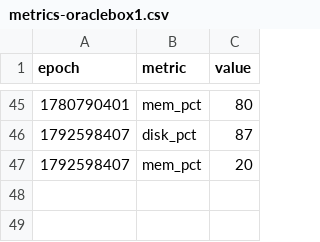
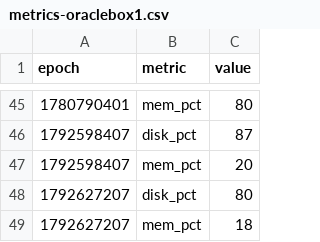
Before and after one commit to eliott-monad/monad, a CSV file: logs/metrics-oraclebox1.csv, drawn as a sheet; only a part is shown, gaps mark what is left out.

```diff
--- a/logs/metrics-oraclebox1.csv
+++ b/logs/metrics-oraclebox1.csv
@@ -47 +47,3 @@ epoch,metric,value
 1792598407,mem_pct,20
+1792627207,disk_pct,80
+1792627207,mem_pct,18
```
Also changed, not shown: 1 other file.
